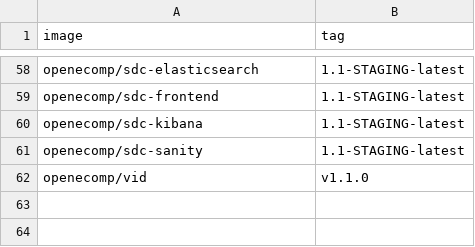
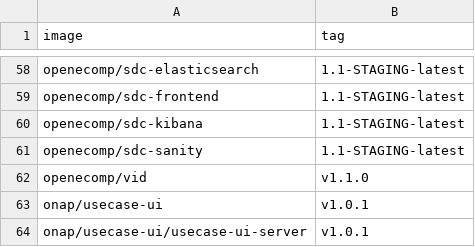
Before and after one commit to onap/integration, a CSV file: version-manifest/src/main/resources/docker-manifest.csv, drawn as a sheet; only a part is shown, gaps mark what is left out.

```diff
--- a/version-manifest/src/main/resources/docker-manifest.csv
+++ b/version-manifest/src/main/resources/docker-manifest.csv
@@ -62 +62,3 @@ openecomp/sdc-sanity,1.1-STAGING-latest
 openecomp/vid,v1.1.0
+onap/usecase-ui,v1.0.1
+onap/usecase-ui/usecase-ui-server,v1.0.1
```
Also changed, not shown: version-manifest/src/main/resources/java-manifest.csv.
